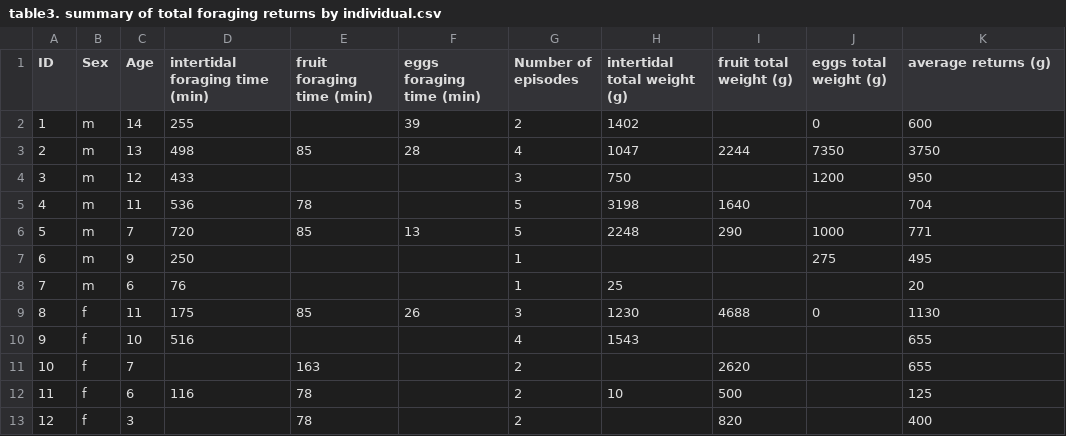
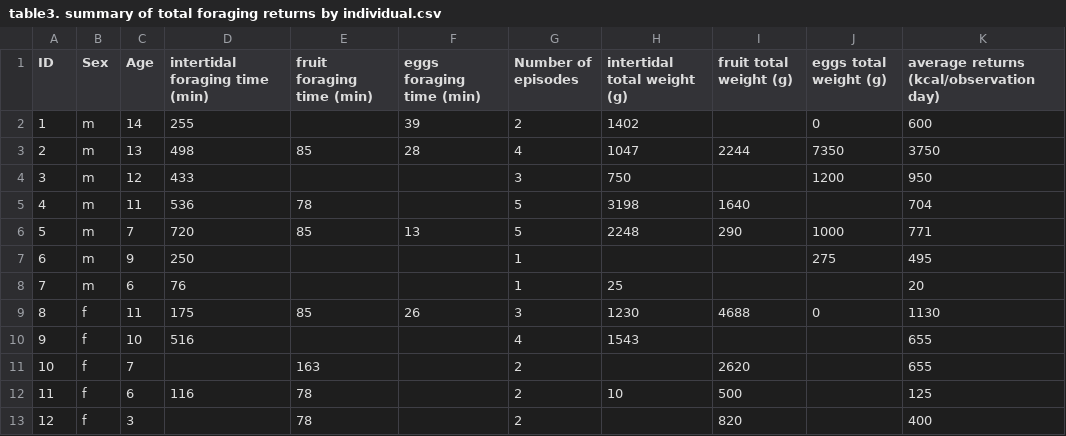
Before and after one commit to erik-ringen/cfr, a CSV file: paper_data/BliegeBird_1995/table3/table3. summary of total foraging returns by individual.csv, drawn as a sheet.

```diff
--- a/paper_data/BliegeBird_1995/table3/table3. summary of total foraging returns by individual.csv
+++ b/paper_data/BliegeBird_1995/table3/table3. summary of total foraging returns by individual.csv
@@ -1,2 +1,2 @@
-ID,Sex,Age,intertidal foraging time (min),fruit foraging time (min),eggs foraging time (min),Number of episodes,intertidal total weight (g),fruit total weight (g),eggs total weight (g),average returns (g)
+ID,Sex,Age,intertidal foraging time (min),fruit foraging time (min),eggs foraging time (min),Number of episodes,intertidal total weight (g),fruit total weight (g),eggs total weight (g),average returns (kcal/observation day)
 1,m,14,255,,39,2,1402,,0,600
```
Also changed, not shown: paper_data/Bird_2002b/table2/Table 2. Collecting Rates, Encounter Rates, and the Selectivity Quotient.csv, 4 other files.
